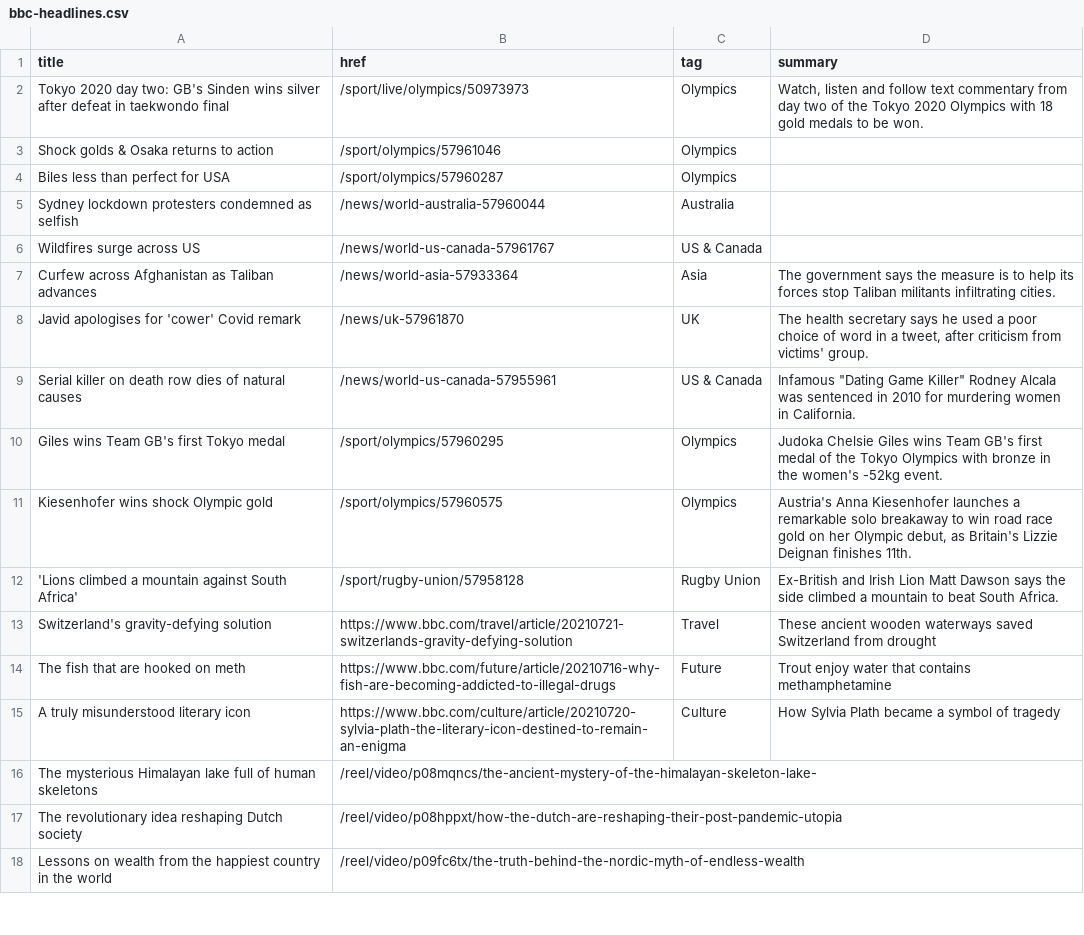
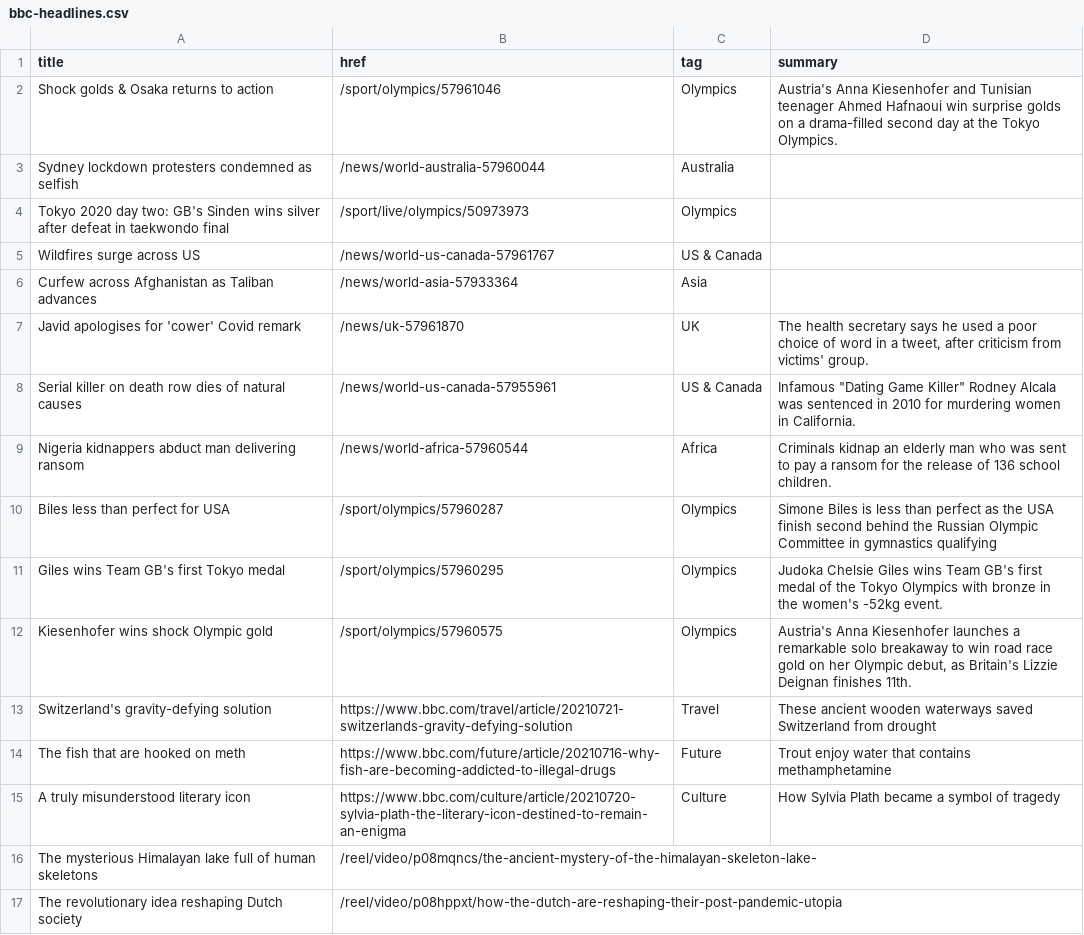
Before and after one commit to Suhailhassanbhat/Covid_Data_Scraper, a CSV file: bbc-headlines.csv, drawn as a sheet; only a part is shown; the shorter side is filled out with more unchanged rows.

```diff
--- a/bbc-headlines.csv
+++ b/bbc-headlines.csv
@@ -1,13 +1,13 @@
 title,href,tag,summary
-Tokyo 2020 day two: GB's Sinden wins silver after defeat in taekwondo final,/sport/live/olympics/50973973,Olympics,"Watch, listen and follow text commentary from day two of the Tokyo 2020 Olympics with 18 gold medals to be won."
-Shock golds & Osaka returns to action,/sport/olympics/57961046,Olympics,
-Biles less than perfect for USA,/sport/olympics/57960287,Olympics,
+Shock golds & Osaka returns to action,/sport/olympics/57961046,Olympics,Austria's Anna Kiesenhofer and Tunisian teenager Ahmed Hafnaoui win surprise golds on a drama-filled second day at the Tokyo Olympics.
 Sydney lockdown protesters condemned as selfish,/news/world-australia-57960044,Australia,
+Tokyo 2020 day two: GB's Sinden wins silver after defeat in taekwondo final,/sport/live/olympics/50973973,Olympics,
 Wildfires surge across US,/news/world-us-canada-57961767,US & Canada,
-Curfew across Afghanistan as Taliban advances,/news/world-asia-57933364,Asia,The government says the measure is to help its forces stop Taliban militants infiltrating cities.
+Curfew across Afghanistan as Taliban advances,/news/world-asia-57933364,Asia,
 Javid apologises for 'cower' Covid remark,/news/uk-57961870,UK,"The health secretary says he used a poor choice of word in a tweet, after criticism from victims' group."
 Serial killer on death row dies of natural causes,/news/world-us-canada-57955961,US & Canada,"Infamous ""Dating Game Killer"" Rodney Alcala was sentenced in 2010 for murdering women in California."
+Nigeria kidnappers abduct man delivering ransom,/news/world-africa-57960544,Africa,Criminals kidnap an elderly man who was sent to pay a ransom for the release of 136 school children.
+Biles less than perfect for USA,/sport/olympics/57960287,Olympics,Simone Biles is less than perfect as the USA finish second behind the Russian Olympic Committee in gymnastics qualifying
 Giles wins Team GB's first Tokyo medal,/sport/olympics/57960295,Olympics,Judoka Chelsie Giles wins Team GB's first medal of the Tokyo Olympics with bronze in the women's -52kg event.
 Kiesenhofer wins shock Olympic gold,/sport/olympics/57960575,Olympics,"Austria's Anna Kiesenhofer launches a remarkable solo breakaway to win road race gold on her Olympic debut, as Britain's Lizzie Deignan finishes 11th."
-'Lions climbed a mountain against South Africa',/sport/rugby-union/57958128,Rugby Union,Ex-British and Irish Lion Matt Dawson says the side climbed a mountain to beat South Africa.
 Switzerland's gravity-defying solution,https://www.bbc.com/travel/article/20210721-switzerlands-gravity-defying-solution,Travel,These ancient wooden waterways saved Switzerland from drought
```
